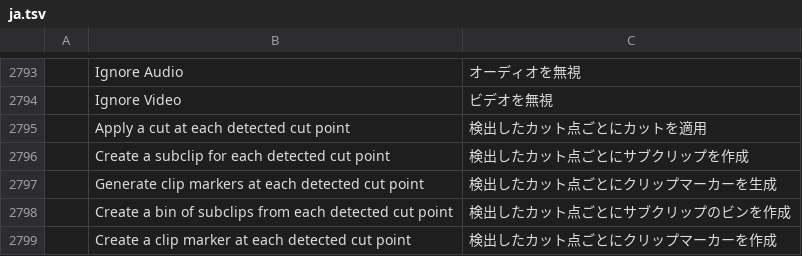
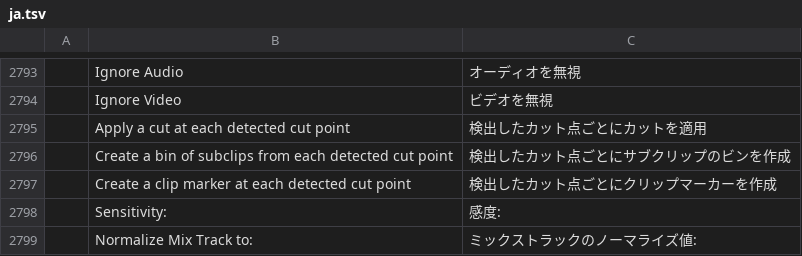
Before and after one commit to 00xJS/filmcraft, a TSV file: crates/ui-egui/src/i18n/ja.tsv, drawn as a sheet; only a part is shown, gaps mark what is left out; the shorter side is filled out with more unchanged rows.

Commit message:
#1018: Scene Edit Detection options use Premiere's wording
"Create a bin of subclips from each detected cut point" and "Create a
clip marker at each detected cut point". Drops the old strings from the
catalogs.

```diff
--- a/crates/ui-egui/src/i18n/ja.tsv
+++ b/crates/ui-egui/src/i18n/ja.tsv
@@ -2795,4 +2795,2 @@
 	Apply a cut at each detected cut point	検出したカット点ごとにカットを適用
-	Create a subclip for each detected cut point	検出したカット点ごとにサブクリップを作成
-	Generate clip markers at each detected cut point	検出したカット点ごとにクリップマーカーを生成
 	Create a bin of subclips from each detected cut point	検出したカット点ごとにサブクリップのビンを作成
```
Also changed, not shown: crates/ui-egui/src/i18n/es.tsv, crates/ui-egui/src/i18n/fr.tsv, 3 other files.
